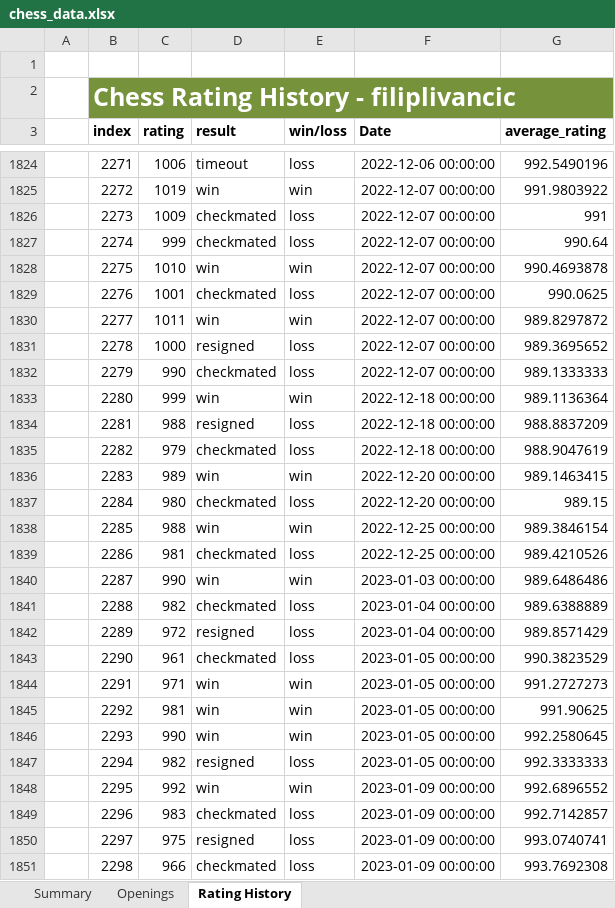
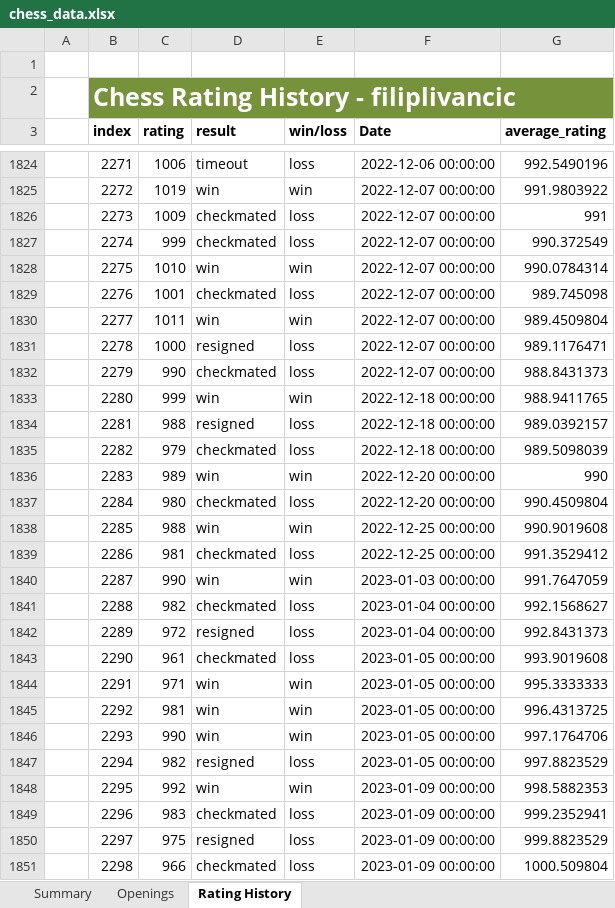
Before and after one commit to Filpill/chess_analysis, an Excel workbook: xlsx_data/chess_data.xlsx, sheet Rating History, drawn as a sheet; only a part is shown, gaps mark what is left out; values as stored, in another font and other column widths than the file's, no borders; table styles not drawn; the diff covers the shown part only; the diff names each change by its address in the sheet, - before the commit and + after, or states it on an @@ line.

```diff
--- a/xlsx_data/chess_data.xlsx (sheet Rating History)
+++ b/xlsx_data/chess_data.xlsx (sheet Rating History)
-G1827 (average_rating): 990.64
+G1827 (average_rating): 990.372549
-G1828 (average_rating): 990.4693878
+G1828 (average_rating): 990.0784314
-G1829 (average_rating): 990.0625
+G1829 (average_rating): 989.745098
-G1830 (average_rating): 989.8297872
+G1830 (average_rating): 989.4509804
-G1831 (average_rating): 989.3695652
+G1831 (average_rating): 989.1176471
-G1832 (average_rating): 989.1333333
+G1832 (average_rating): 988.8431373
-G1833 (average_rating): 989.1136364
+G1833 (average_rating): 988.9411765
-G1834 (average_rating): 988.8837209
+G1834 (average_rating): 989.0392157
-G1835 (average_rating): 988.9047619
+G1835 (average_rating): 989.5098039
-G1836 (average_rating): 989.1463415
+G1836 (average_rating): 990
-G1837 (average_rating): 989.15
+G1837 (average_rating): 990.4509804
-G1838 (average_rating): 989.3846154
+G1838 (average_rating): 990.9019608
-G1839 (average_rating): 989.4210526
+G1839 (average_rating): 991.3529412
-G1840 (average_rating): 989.6486486
+G1840 (average_rating): 991.7647059
-G1841 (average_rating): 989.6388889
+G1841 (average_rating): 992.1568627
-G1842 (average_rating): 989.8571429
+G1842 (average_rating): 992.8431373
-G1843 (average_rating): 990.3823529
+G1843 (average_rating): 993.9019608
-G1844 (average_rating): 991.2727273
+G1844 (average_rating): 995.3333333
-G1845 (average_rating): 991.90625
+G1845 (average_rating): 996.4313725
-G1846 (average_rating): 992.2580645
+G1846 (average_rating): 997.1764706
-G1847 (average_rating): 992.3333333
+G1847 (average_rating): 997.8823529
-G1848 (average_rating): 992.6896552
+G1848 (average_rating): 998.5882353
-G1849 (average_rating): 992.7142857
+G1849 (average_rating): 999.2352941
-G1850 (average_rating): 993.0740741
+G1850 (average_rating): 999.8823529
-G1851 (average_rating): 993.7692308
+G1851 (average_rating): 1000.509804
```
Also changed, not shown: 26 added rows and 25 edited cells elsewhere in this sheet, sheet Openings, sheet Summary, 4 other files.
